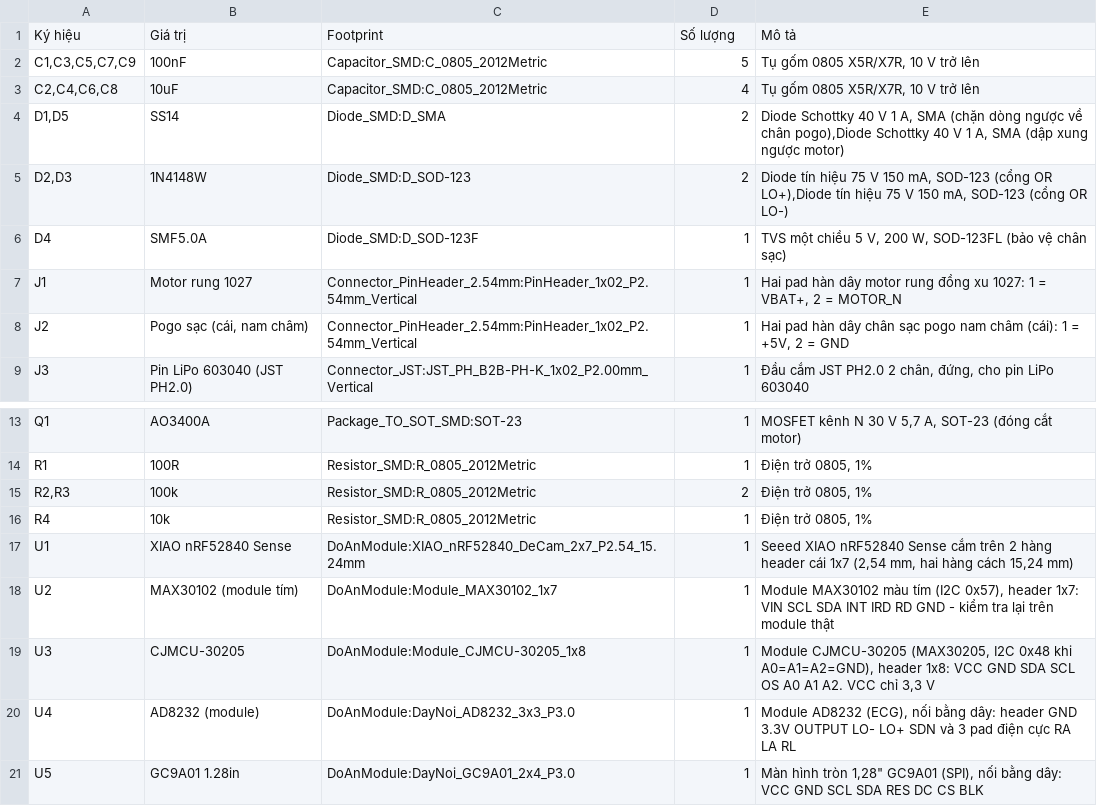
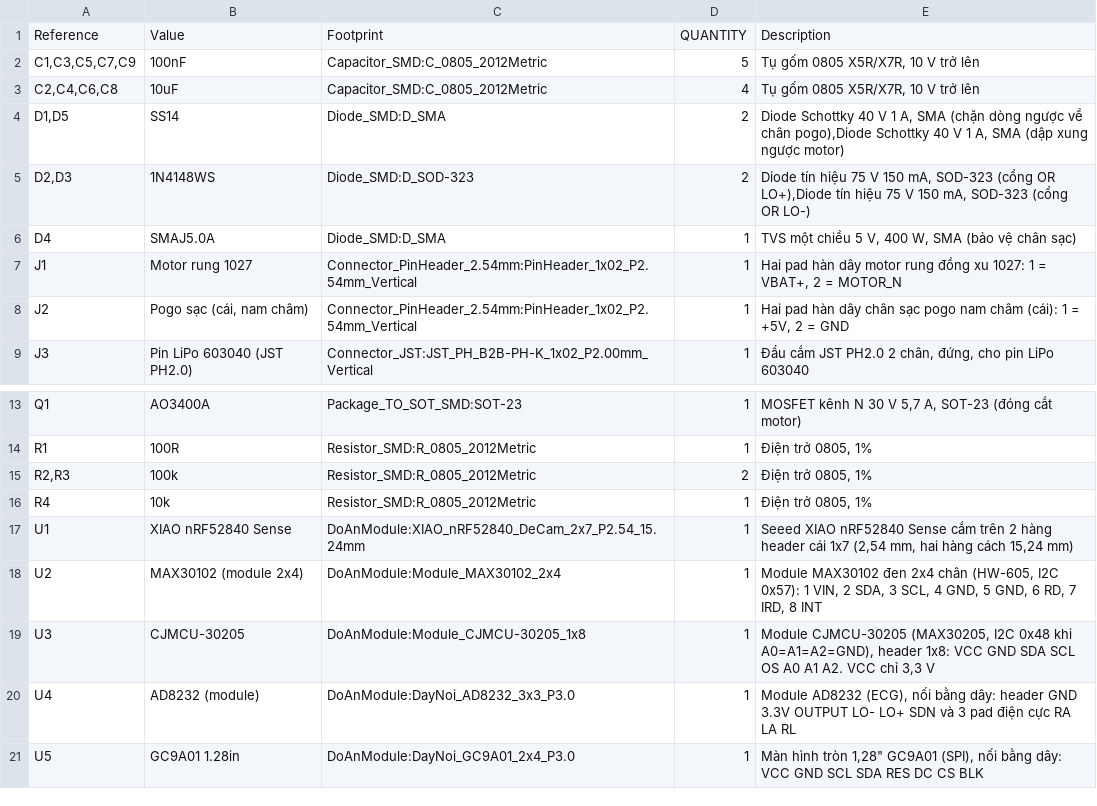
Before and after one commit to Doantheodoisuckhoe/Thietbitheodoisuckhoe, a CSV file: hardware/pcb_module/xuat/bom.csv, drawn as a sheet; only a part is shown, gaps mark what is left out.

```diff
--- a/hardware/pcb_module/xuat/bom.csv
+++ b/hardware/pcb_module/xuat/bom.csv
@@ -1,2 +1,2 @@
-"Ký hiệu","Giá trị","Footprint","Số lượng","Mô tả"
+"Reference","Value","Footprint","QUANTITY","Description"
 "C1,C3,C5,C7,C9","100nF","Capacitor_SMD:C_0805_2012Metric","5","Tụ gốm 0805 X5R/X7R, 10 V trở lên"
@@ -4,4 +4,4 @@
 "D1,D5","SS14","Diode_SMD:D_SMA","2","Diode Schottky 40 V 1 A, SMA (chặn dòng ngược về chân pogo),Diode Schottky 40 V 1 A, SMA (dập xung ngược motor)"
-"D2,D3","1N4148W","Diode_SMD:D_SOD-123","2","Diode tín hiệu 75 V 150 mA, SOD-123 (cổng OR LO+),Diode tín hiệu 75 V 150 mA, SOD-123 (cổng OR LO-)"
-"D4","SMF5.0A","Diode_SMD:D_SOD-123F","1","TVS một chiều 5 V, 200 W, SOD-123FL (bảo vệ chân sạc)"
+"D2,D3","1N4148WS","Diode_SMD:D_SOD-323","2","Diode tín hiệu 75 V 150 mA, SOD-323 (cổng OR LO+),Diode tín hiệu 75 V 150 mA, SOD-323 (cổng OR LO-)"
+"D4","SMAJ5.0A","Diode_SMD:D_SMA","1","TVS một chiều 5 V, 400 W, SMA (bảo vệ chân sạc)"
 "J1","Motor rung 1027","Connector_PinHeader_2.54mm:PinHeader_1x02_P2.54mm_Vertical","1","Hai pad hàn dây motor rung đồng xu 1027: 1 = VBAT+, 2 = MOTOR_N"
@@ -17,3 +17,3 @@
 "U1","XIAO nRF52840 Sense","DoAnModule:XIAO_nRF52840_DeCam_2x7_P2.54_15.24mm","1","Seeed XIAO nRF52840 Sense cắm trên 2 hàng header cái 1x7 (2,54 mm, hai hàng cách 15,24 mm)"
-"U2","MAX30102 (module tím)","DoAnModule:Module_MAX30102_1x7","1","Module MAX30102 màu tím (I2C 0x57), header 1x7: VIN SCL SDA INT IRD RD GND - kiểm tra lại trên module thật"
+"U2","MAX30102 (module 2x4)","DoAnModule:Module_MAX30102_2x4","1","Module MAX30102 đen 2x4 chân (HW-605, I2C 0x57): 1 VIN, 2 SDA, 3 SCL, 4 GND, 5 GND, 6 RD, 7 IRD, 8 INT"
 "U3","CJMCU-30205","DoAnModule:Module_CJMCU-30205_1x8","1","Module CJMCU-30205 (MAX30205, I2C 0x48 khi A0=A1=A2=GND), header 1x8: VCC GND SDA SCL OS A0 A1 A2. VCC chỉ 3,3 V"
```
Also changed, not shown: 28 other files.
